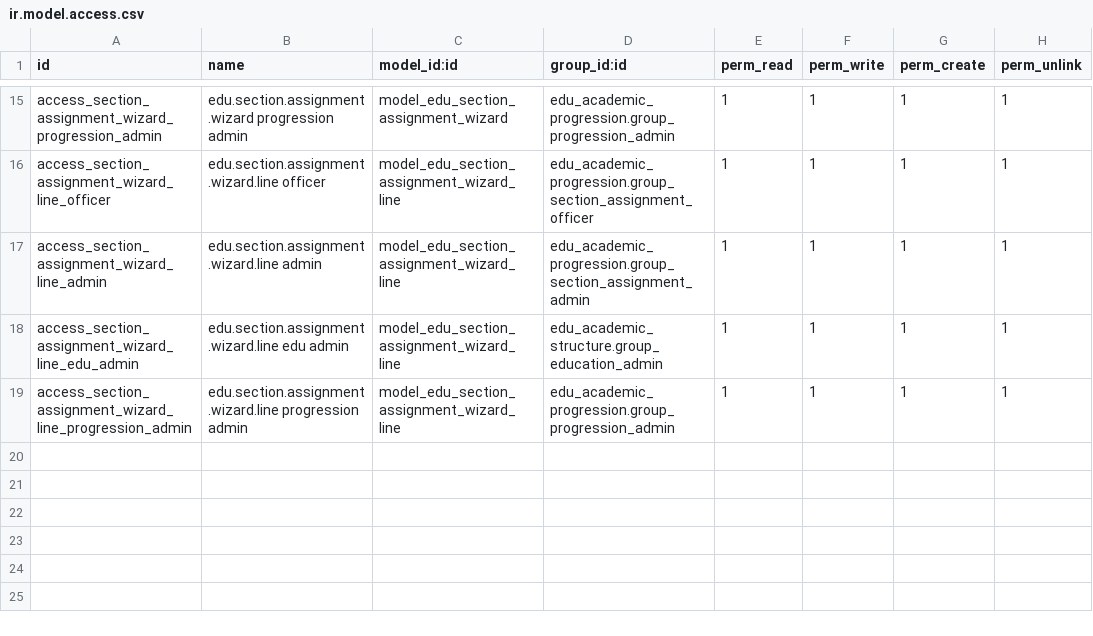
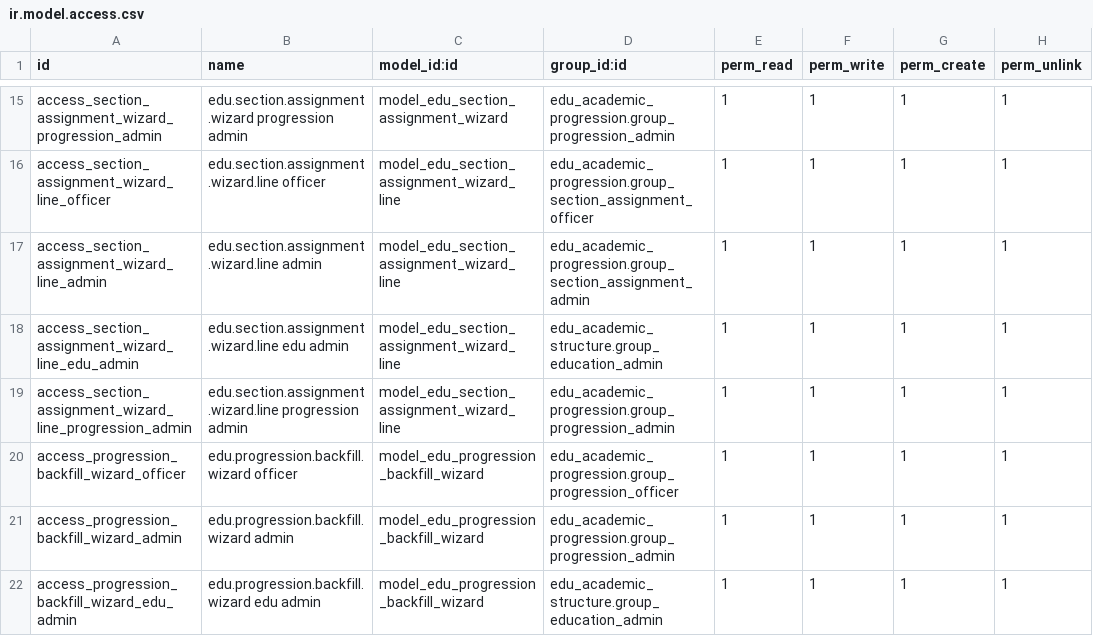
Before and after one commit to nilu-11/odoo, a CSV file: edu_academic_progression/security/ir.model.access.csv, drawn as a sheet; only a part is shown, gaps mark what is left out; the diff names each change by its address in the sheet, - before the commit and + after, or states it on an @@ line.

Commit message:
education bug fixes

```diff
--- a/edu_academic_progression/security/ir.model.access.csv
+++ b/edu_academic_progression/security/ir.model.access.csv
+row 20: access_progression_backfill_wizard_officer | edu.progression.backfill.wizard officer | model_edu_progression_backfill_wizard | edu_academic_progression.group_progression_officer | 1 | 1 | 1 | 1
+row 21: access_progression_backfill_wizard_admin | edu.progression.backfill.wizard admin | model_edu_progression_backfill_wizard | edu_academic_progression.group_progression_admin | 1 | 1 | 1 | 1
+row 22: access_progression_backfill_wizard_edu_admin | edu.progression.backfill.wizard edu admin | model_edu_progression_backfill_wizard | edu_academic_structure.group_education_admin | 1 | 1 | 1 | 1
```
Also changed, not shown: 14 other files.
